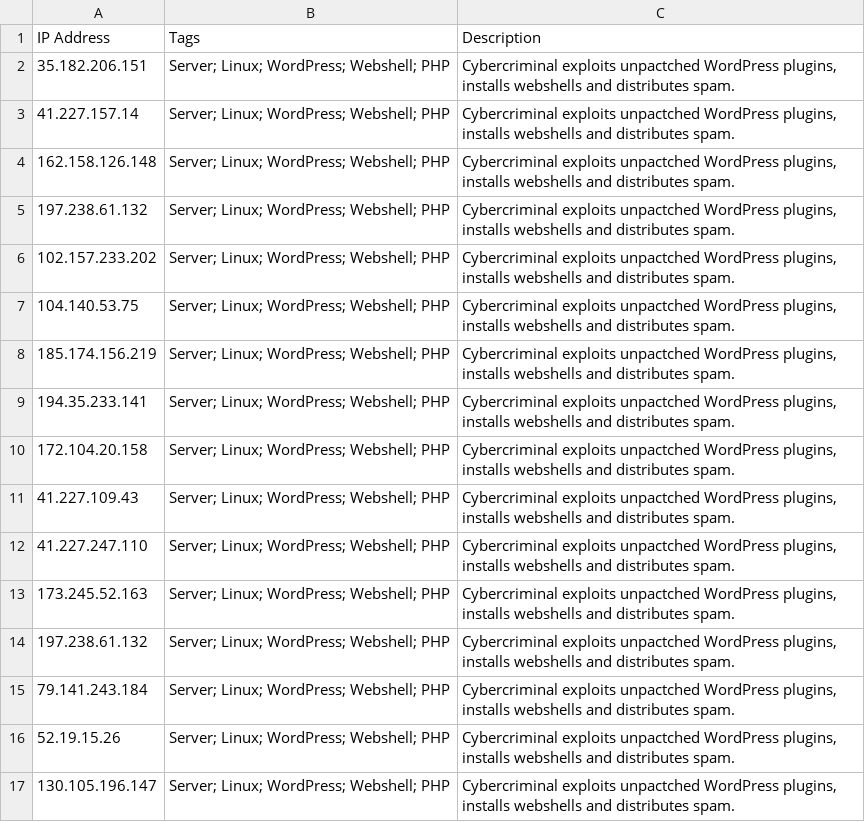
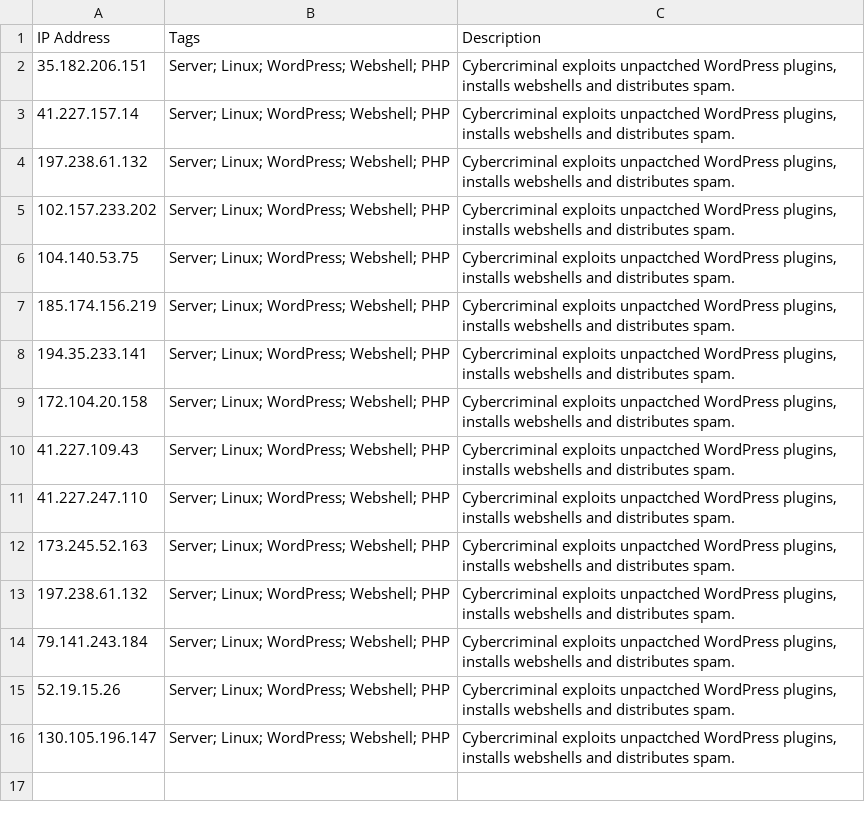
Before and after one commit to uri-iothreat/confirmed_ioc, a CSV file: ip.csv, drawn as a sheet.

Commit message:
Removing Cloudflare IP.

```diff
--- a/ip.csv
+++ b/ip.csv
@@ -3,3 +3,2 @@ IP Address,Tags,Description
 41.227.157.14,Server; Linux; WordPress; Webshell; PHP,"Cybercriminal exploits unpactched WordPress plugins, installs webshells and distributes spam."
-162.158.126.148,Server; Linux; WordPress; Webshell; PHP,"Cybercriminal exploits unpactched WordPress plugins, installs webshells and distributes spam."
 197.238.61.132,Server; Linux; WordPress; Webshell; PHP,"Cybercriminal exploits unpactched WordPress plugins, installs webshells and distributes spam."
```
